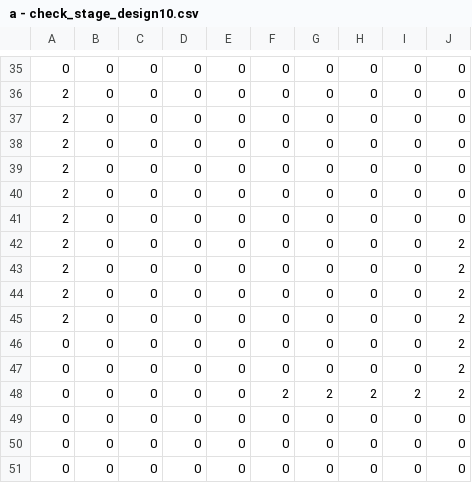
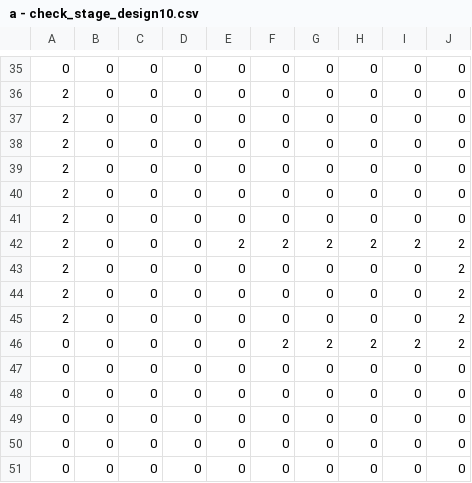
Before and after one commit to harumoyashi/Monorun_ver1.0, a CSV file: csv/a - check_stage_design10.csv, drawn as a sheet; only a part is shown, gaps mark what is left out.

```diff
--- a/csv/a - check_stage_design10.csv
+++ b/csv/a - check_stage_design10.csv
@@ -41,2 +41,3 @@
 2,0,0,0,0,0,0,0,0,0
+2,0,0,0,2,2,2,2,2,2
 2,0,0,0,0,0,0,0,0,2
@@ -44,6 +45,5 @@
 2,0,0,0,0,0,0,0,0,2
-2,0,0,0,0,0,0,0,0,2
-0,0,0,0,0,0,0,0,0,2
-0,0,0,0,0,0,0,0,0,2
 0,0,0,0,0,2,2,2,2,2
+0,0,0,0,0,0,0,0,0,0
+0,0,0,0,0,0,0,0,0,0
 0,0,0,0,0,0,0,0,0,0
```
Also changed, not shown: csv/a - check_stage_design6.csv, csv/a - check_stage_design7.csv, 2 other files.
